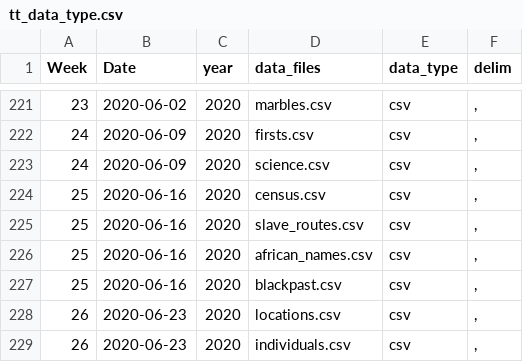
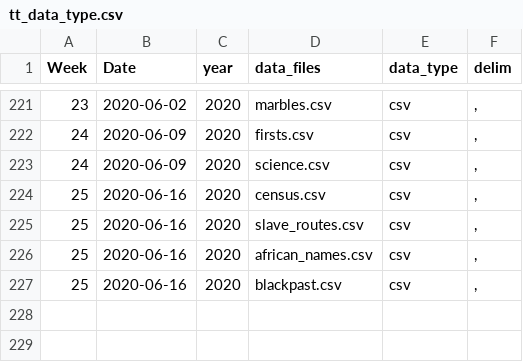
Before and after one commit to ashamuee/tidytuesday, a CSV file: static/tt_data_type.csv, drawn as a sheet; only a part is shown, gaps mark what is left out.

Commit message:
Revert "add raw tweets and data types"
This reverts commit c3a9c988a90788e203f0d5bf0c012321f27c9017.

```diff
--- a/static/tt_data_type.csv
+++ b/static/tt_data_type.csv
@@ -227,3 +227 @@ Week,Date,year,data_files,data_type,delim
 25,2020-06-16,2020,blackpast.csv,csv,","
-26,2020-06-23,2020,locations.csv,csv,","
-26,2020-06-23,2020,individuals.csv,csv,","
```
Also changed, not shown: 1 other file.
